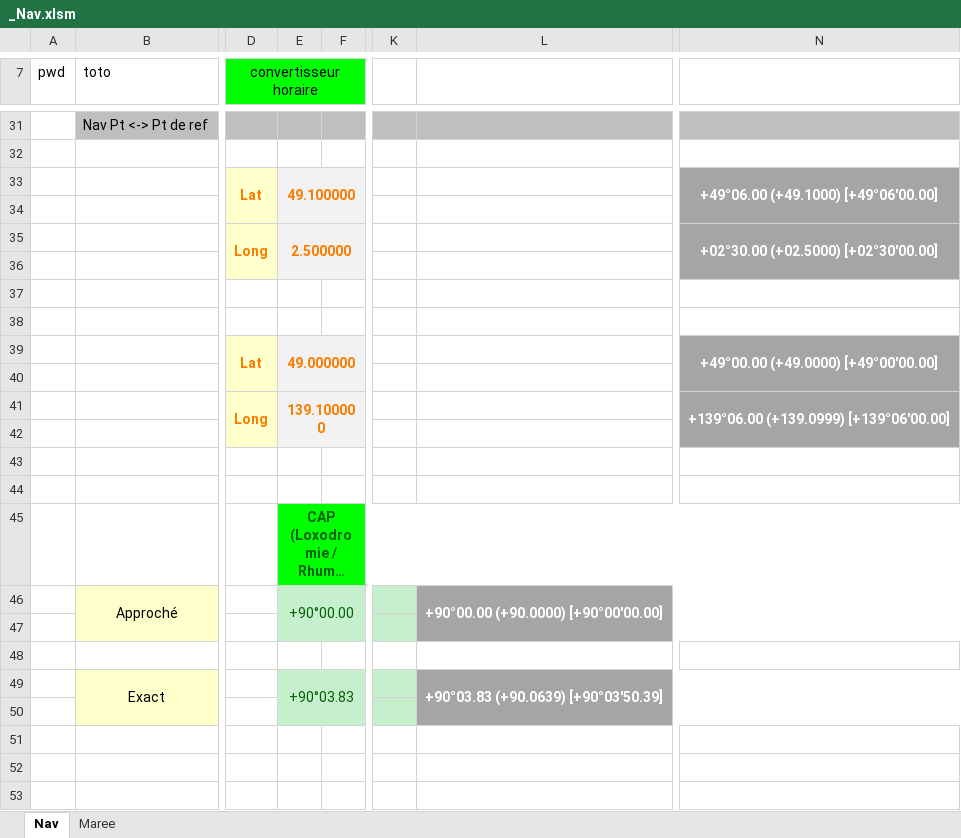
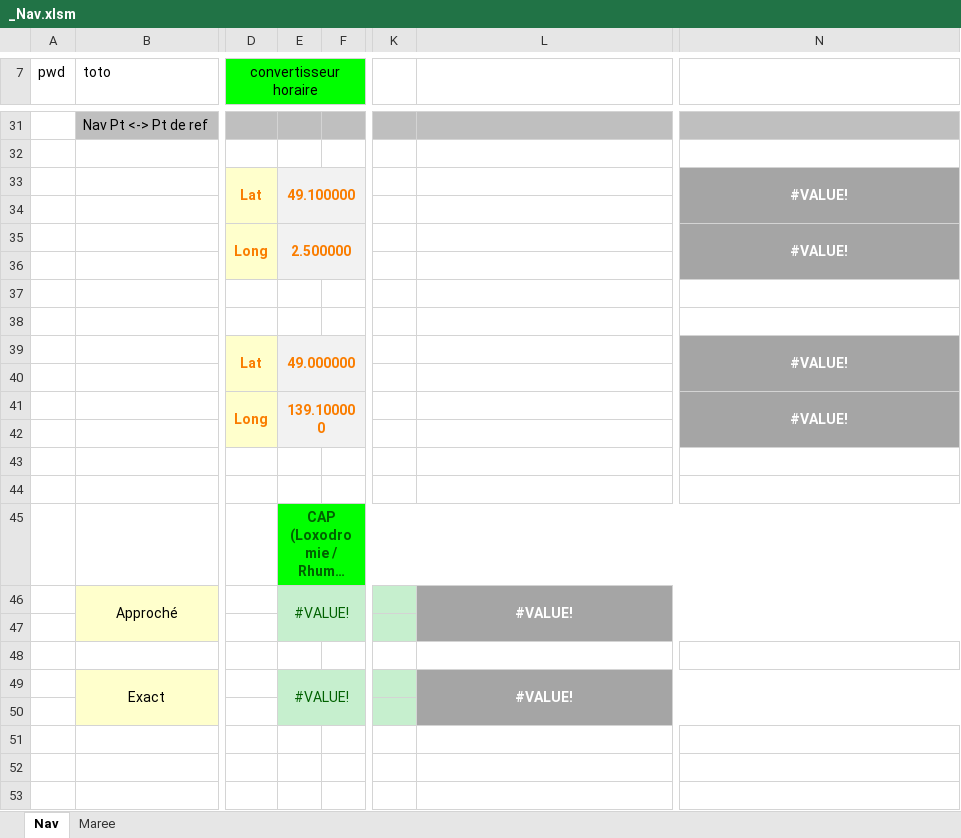
Before and after one commit to Nounours31/NavigationBateau, an Excel workbook: ProjetXLS/_Nav.xlsm, sheet Nav, drawn as a sheet; only a part is shown, gaps mark what is left out; long unchanged cells end in …; values as stored, in another font and other column widths than the file's, no borders; charts and pictures not drawn; the diff covers the shown part only; the diff names each change by its address in the sheet, - before the commit and + after, or states it on an @@ line.

```diff
--- a/ProjetXLS/_Nav.xlsm (sheet Nav)
+++ b/ProjetXLS/_Nav.xlsm (sheet Nav)
-N33: +49°06.00 (+49.1000) [+49°06'00.00]
+N33: #VALUE!
-N35: +02°30.00 (+02.5000) [+02°30'00.00]
+N35: #VALUE!
-N39: +49°00.00 (+49.0000) [+49°00'00.00]
+N39: #VALUE!
-N41: +139°06.00 (+139.0999) [+139°06'00.00]
+N41: #VALUE!
-E46: +90°00.00
+E46: #VALUE!
-L46: +90°00.00 (+90.0000) [+90°00'00.00]
+L46: #VALUE!
-E49: +90°03.83
+E49: #VALUE!
-L49: +90°03.83 (+90.0639) [+90°03'50.39]
+L49: #VALUE!
```
Also changed, not shown: 43 edited cells elsewhere in this sheet, sheet Maree, formulas that keep their value, charts or pictures, ProjetXLS/PlottingSheet.xlsx, 25 other files.
